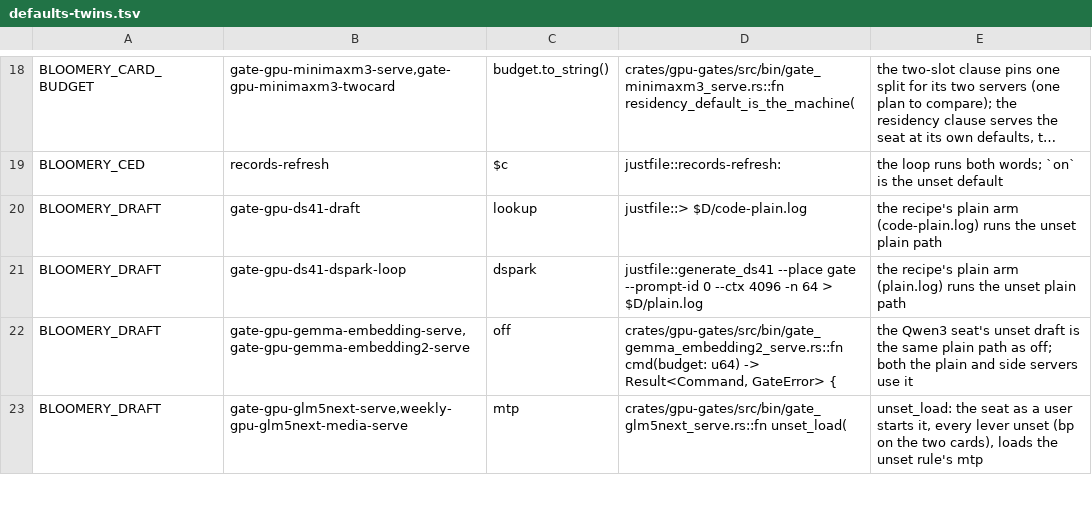
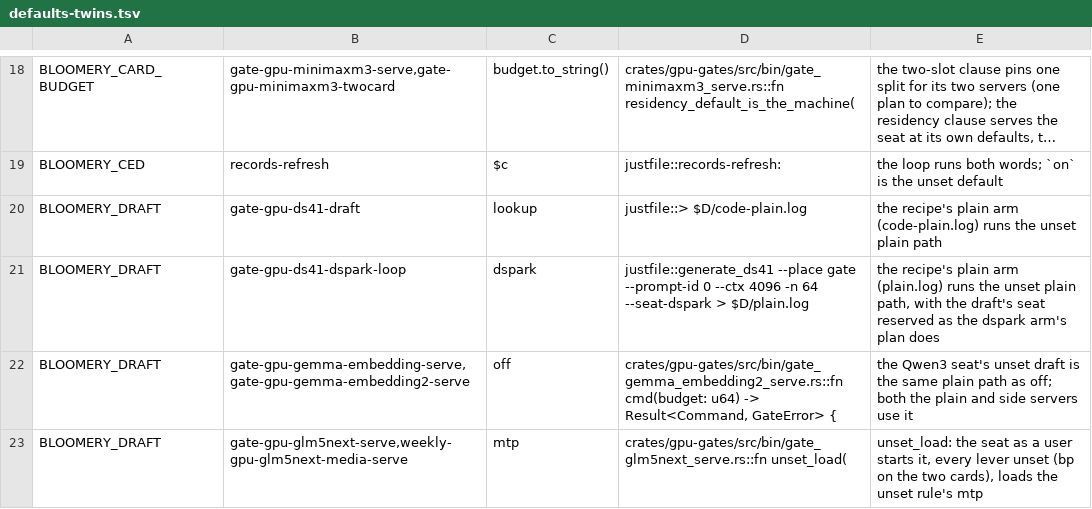
Before and after one commit to Burntgogi/bloomery, a TSV file: tools/defaults-twins.tsv, drawn as a sheet; only a part is shown, gaps mark what is left out; long unchanged cells end in ….

```diff
--- a/tools/defaults-twins.tsv
+++ b/tools/defaults-twins.tsv
@@ -20,3 +20,3 @@ BLOOMERY_CED	records-refresh	$c	justfile::records-refresh:	the loop runs both wo
 BLOOMERY_DRAFT	gate-gpu-ds41-draft	lookup	justfile::> $D/code-plain.log	the recipe's plain arm (code-plain.log) runs the unset plain path
-BLOOMERY_DRAFT	gate-gpu-ds41-dspark-loop	dspark	justfile::generate_ds41 --place gate --prompt-id 0 --ctx 4096 -n 64 > $D/plain.log	the recipe's plain arm (plain.log) runs the unset plain path
+BLOOMERY_DRAFT	gate-gpu-ds41-dspark-loop	dspark	justfile::generate_ds41 --place gate --prompt-id 0 --ctx 4096 -n 64 --seat-dspark > $D/plain.log	the recipe's plain arm (plain.log) runs the unset plain path, with the draft's seat reserved as the dspark arm's plan does
 BLOOMERY_DRAFT	gate-gpu-gemma-embedding-serve,gate-gpu-gemma-embedding2-serve	off	crates/gpu-gates/src/bin/gate_gemma_embedding2_serve.rs::fn cmd(budget: u64) -> Result<Command, GateError> {	the Qwen3 seat's unset draft is the same plain path as off; both the plain and side servers use it
```
